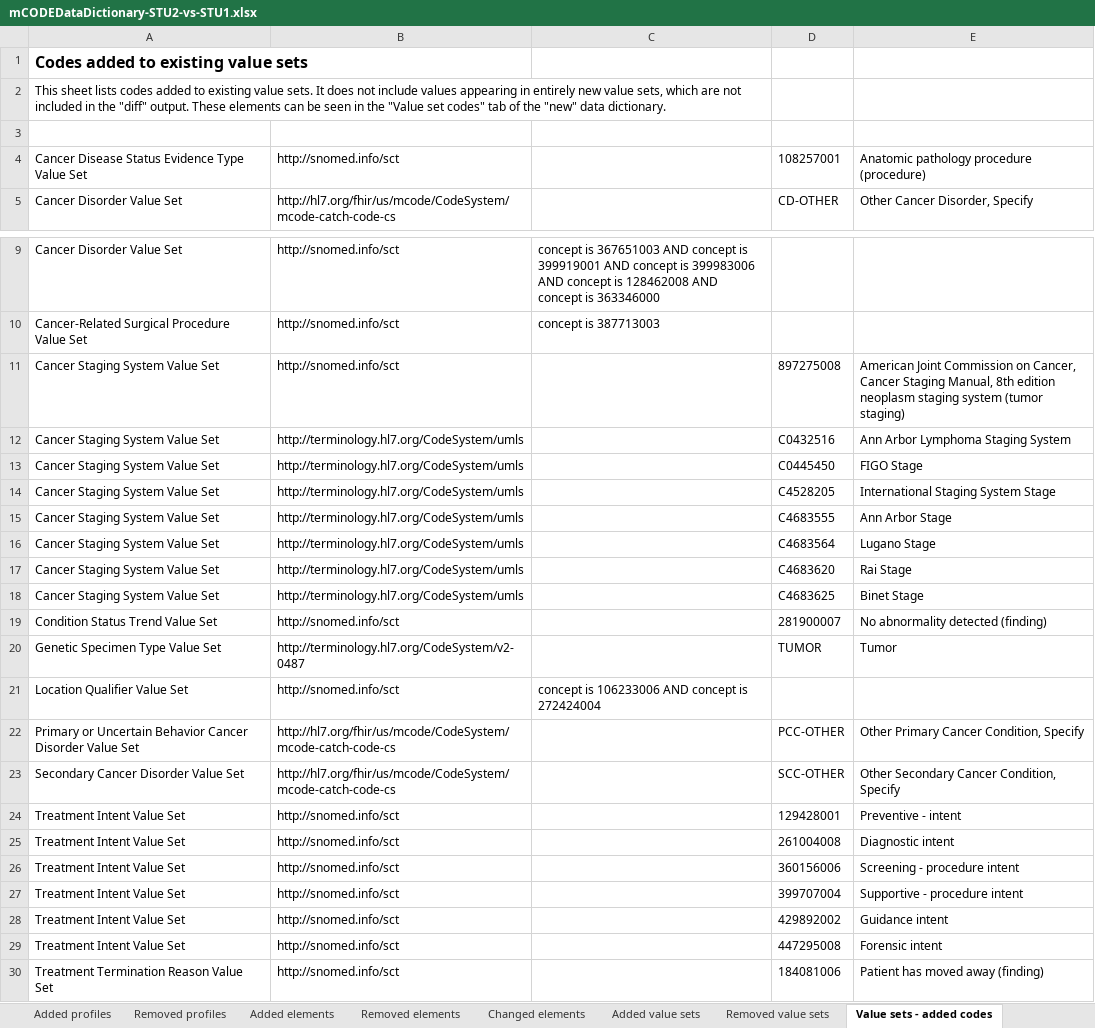
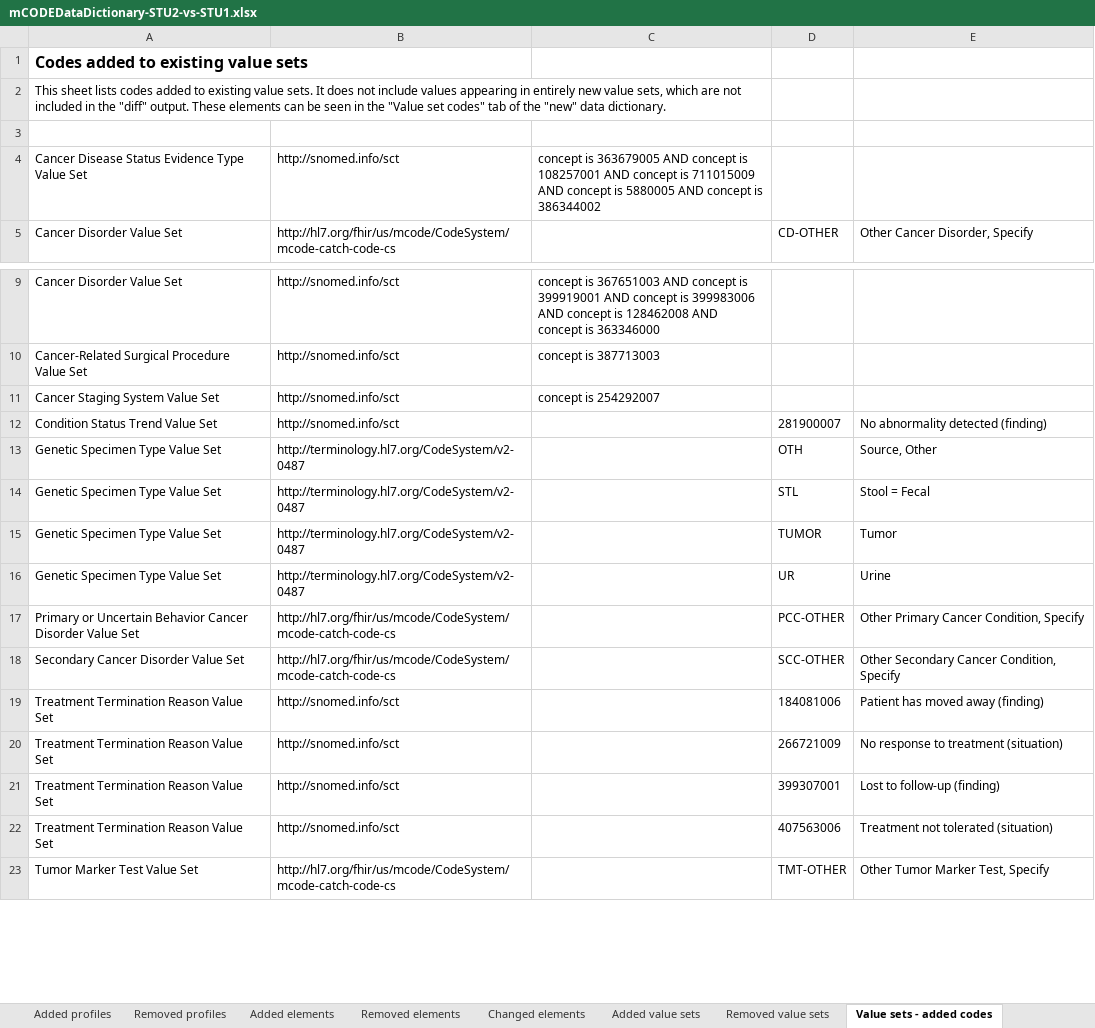
Before and after one commit to HL7/fhir-mCODE-ig, an Excel workbook: input/images/data-dictionary/mCODEDataDictionary-STU2-vs-STU1.xlsx, sheet Value sets - added codes, drawn as a sheet; only a part is shown, gaps mark what is left out; the shorter side is filled out with more unchanged rows; values as stored, in another font and other column widths than the file's, no borders; table styles not drawn; removed rows and columns are numbered as before the commit, all else as after; the diff covers the shown part only; the diff names each change by its address in the sheet, - before the commit and + after, or states it on an @@ line.

```diff
--- a/input/images/data-dictionary/mCODEDataDictionary-STU2-vs-STU1.xlsx (sheet Value sets - added codes)
+++ b/input/images/data-dictionary/mCODEDataDictionary-STU2-vs-STU1.xlsx (sheet Value sets - added codes)
-C4 (Logical definition): (empty)
+C4 (Logical definition): concept is 363679005 AND concept is 108257001 AND concept is 711015009 AND concept is 5880005 AND concept is 386344002
-D4 (Code): 108257001
+D4 (Code): (empty)
-E4 (Code description): Anatomic pathology procedure (procedure)
+E4 (Code description): (empty)
-C11 (Logical definition): (empty)
+C11 (Logical definition): concept is 254292007
-D11 (Code): 897275008
+D11 (Code): (empty)
-E11 (Code description): American Joint Commission on Cancer, Cancer Staging Manual, 8th edition neoplasm staging system (tumor staging)
+E11 (Code description): (empty)
-row 12: Cancer Staging System Value Set | http://terminology.hl7.org/CodeSystem/umls |  | C0432516 | Ann Arbor Lymphoma Staging System
-row 13: Cancer Staging System Value Set | http://terminology.hl7.org/CodeSystem/umls |  | C0445450 | FIGO Stage
-row 14: Cancer Staging System Value Set | http://terminology.hl7.org/CodeSystem/umls |  | C4528205 | International Staging System Stage
-row 15: Cancer Staging System Value Set | http://terminology.hl7.org/CodeSystem/umls |  | C4683555 | Ann Arbor Stage
-row 16: Cancer Staging System Value Set | http://terminology.hl7.org/CodeSystem/umls |  | C4683564 | Lugano Stage
-row 17: Cancer Staging System Value Set | http://terminology.hl7.org/CodeSystem/umls |  | C4683620 | Rai Stage
-row 18: Cancer Staging System Value Set | http://terminology.hl7.org/CodeSystem/umls |  | C4683625 | Binet Stage
+row 13: Genetic Specimen Type Value Set | http://terminology.hl7.org/CodeSystem/v2-0487 |  | OTH | Source, Other
+row 14: Genetic Specimen Type Value Set | http://terminology.hl7.org/CodeSystem/v2-0487 |  | STL | Stool = Fecal
-row 21: Location Qualifier Value Set | http://snomed.info/sct | concept is 106233006 AND concept is 272424004
+row 16: Genetic Specimen Type Value Set | http://terminology.hl7.org/CodeSystem/v2-0487 |  | UR | Urine
-row 24: Treatment Intent Value Set | http://snomed.info/sct |  | 129428001 | Preventive - intent
-row 25: Treatment Intent Value Set | http://snomed.info/sct |  | 261004008 | Diagnostic intent
-row 26: Treatment Intent Value Set | http://snomed.info/sct |  | 360156006 | Screening - procedure intent
-row 27: Treatment Intent Value Set | http://snomed.info/sct |  | 399707004 | Supportive - procedure intent
-row 28: Treatment Intent Value Set | http://snomed.info/sct |  | 429892002 | Guidance intent
-row 29: Treatment Intent Value Set | http://snomed.info/sct |  | 447295008 | Forensic intent
```
Also changed, not shown: 1 edited cell elsewhere in this sheet, sheet Added elements, sheet Changed elements, sheet Value sets - removed codes, sheet Added value sets, sheet Removed value sets, sheet Added profiles, 1 more sheet, input/images/data-dictionary/mCODEDataDictionary-STU2.xlsx.
